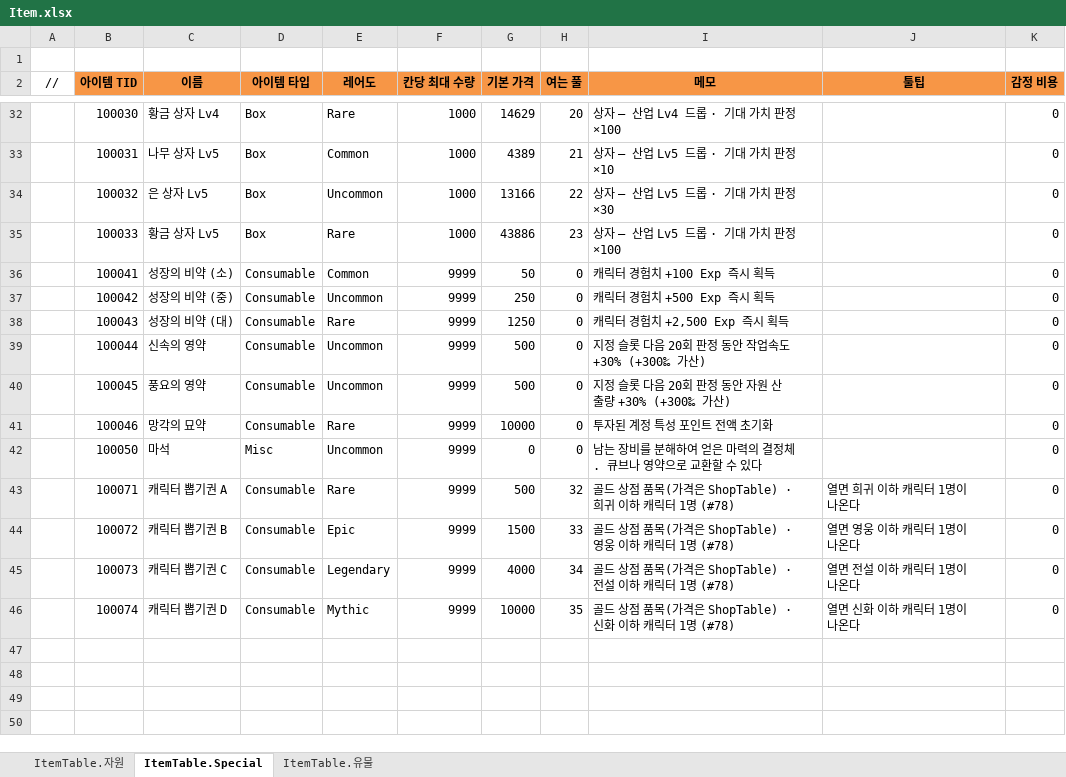
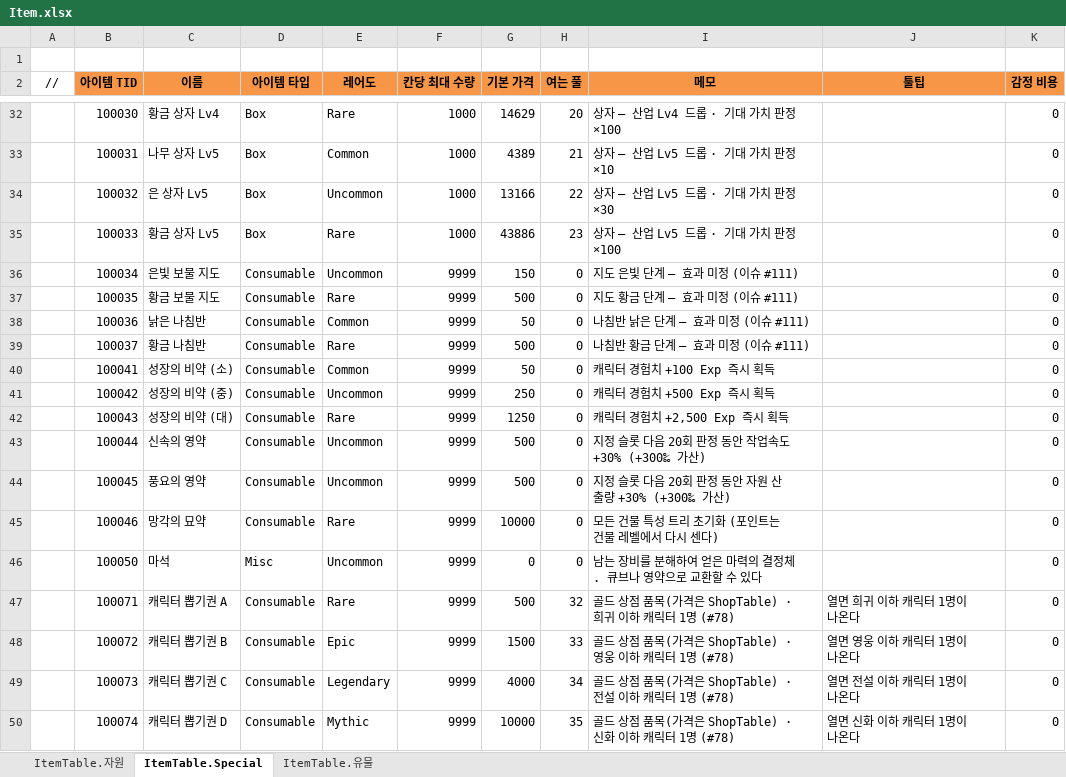
Before and after one commit to JeongTaeWoong99/Windows_simulator, an Excel workbook: GameDesign/Excel/Item.xlsx, sheet ItemTable.Special, drawn as a sheet; only a part is shown, gaps mark what is left out; values as stored, in another font and other column widths than the file's, no borders; addresses are those after the commit; the diff names each change by its address in the sheet, - before the commit and + after, or states it on an @@ line.

```diff
--- a/GameDesign/Excel/Item.xlsx (sheet ItemTable.Special)
+++ b/GameDesign/Excel/Item.xlsx (sheet ItemTable.Special)
+row 36:  | 100034 | 은빛 보물 지도 | Consumable | Uncommon | 9999 | 150 | 0 | 지도 은빛 단계 — 효과 미정 (이슈 #111) |  | 0
+row 37:  | 100035 | 황금 보물 지도 | Consumable | Rare | 9999 | 500 | 0 | 지도 황금 단계 — 효과 미정 (이슈 #111) |  | 0
+row 38:  | 100036 | 낡은 나침반 | Consumable | Common | 9999 | 50 | 0 | 나침반 낡은 단계 — 효과 미정 (이슈 #111) |  | 0
+row 39:  | 100037 | 황금 나침반 | Consumable | Rare | 9999 | 500 | 0 | 나침반 황금 단계 — 효과 미정 (이슈 #111) |  | 0
-I45 (메모): 투자된 계정 특성 포인트 전액 초기화
+I45 (메모): 모든 건물 특성 트리 초기화 (포인트는 건물 레벨에서 다시 센다)
```
Also changed, not shown: GameDesign/Excel/Localization/Loc_Item.xlsx, 8 other files.
